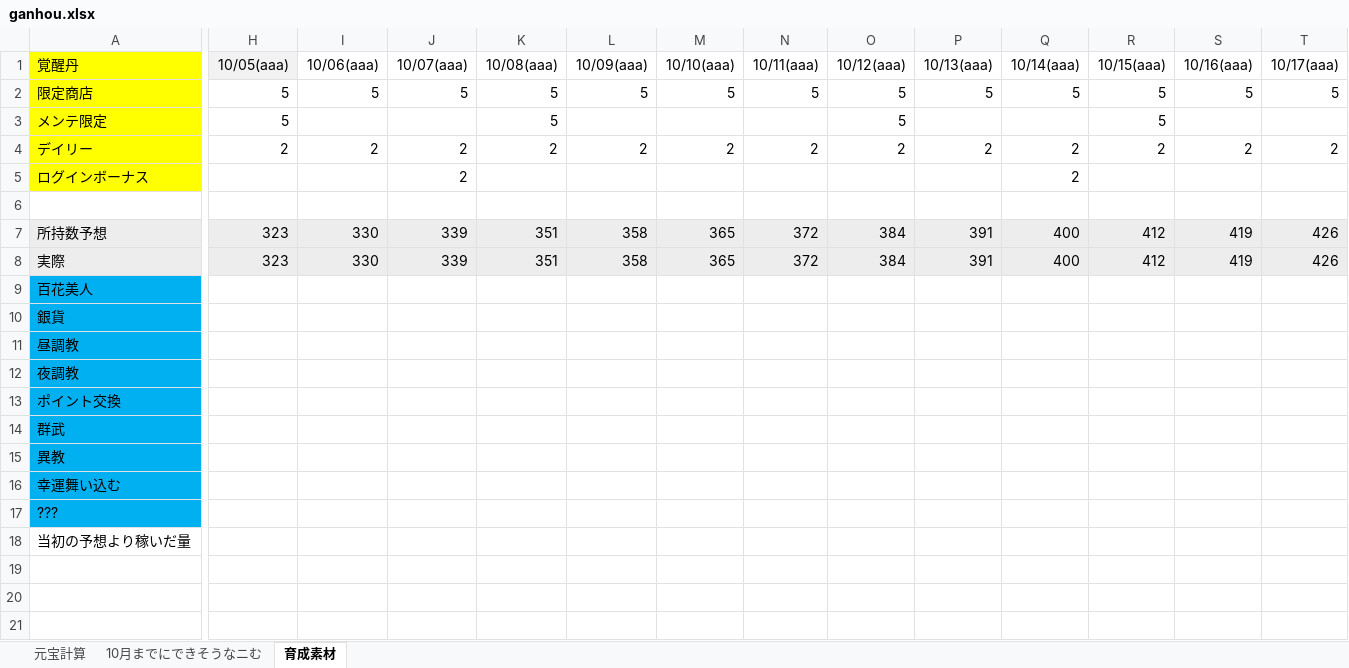
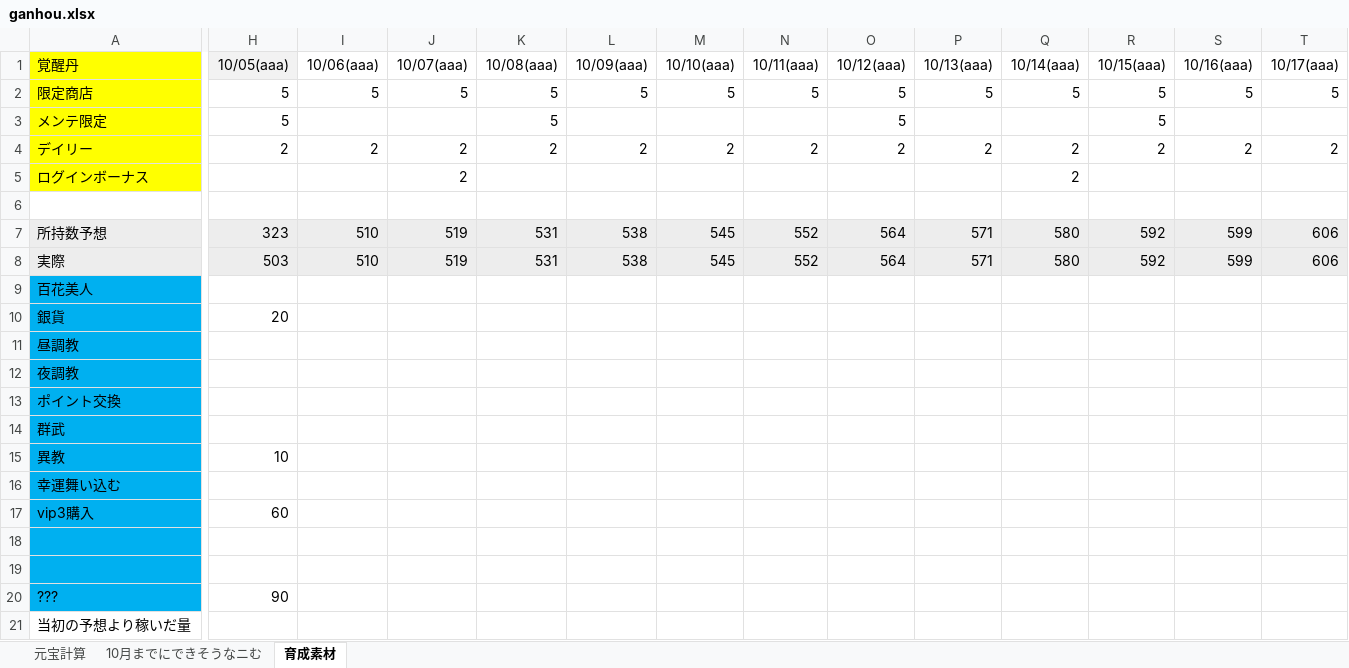
Before and after one commit to nibosea/AbondonedGirl, an Excel workbook: excel/ganhou/ganhou.xlsx, sheet 育成素材, drawn as a sheet; only a part is shown, gaps mark what is left out; values as stored, in another font and other column widths than the file's, no borders; addresses are those after the commit; rows hold the shown columns only; the diff covers the shown part only; the diff names each change by its address in the sheet, - before the commit and + after, or states it on an @@ line.

Commit message:
excel

```diff
--- a/excel/ganhou/ganhou.xlsx (sheet 育成素材)
+++ b/excel/ganhou/ganhou.xlsx (sheet 育成素材)
-I7:I8 (10/06(aaa)): 330
+I7:I8 (10/06(aaa)): 510
-J7:J8 (10/07(aaa)): 339
+J7:J8 (10/07(aaa)): 519
-K7:K8 (10/08(aaa)): 351
+K7:K8 (10/08(aaa)): 531
-L7:L8 (10/09(aaa)): 358
+L7:L8 (10/09(aaa)): 538
-M7:M8 (10/10(aaa)): 365
+M7:M8 (10/10(aaa)): 545
-N7:N8 (10/11(aaa)): 372
+N7:N8 (10/11(aaa)): 552
-O7:O8 (10/12(aaa)): 384
+O7:O8 (10/12(aaa)): 564
-P7:P8 (10/13(aaa)): 391
+P7:P8 (10/13(aaa)): 571
-Q7:Q8 (10/14(aaa)): 400
+Q7:Q8 (10/14(aaa)): 580
-R7:R8 (10/15(aaa)): 412
+R7:R8 (10/15(aaa)): 592
-S7:S8 (10/16(aaa)): 419
+S7:S8 (10/16(aaa)): 599
-T7:T8 (10/17(aaa)): 426
+T7:T8 (10/17(aaa)): 606
-H8 (10/05(aaa)): 323
+H8 (10/05(aaa)): 503
-H10 (10/05(aaa)): (empty)
+H10 (10/05(aaa)): 20
-H15 (10/05(aaa)): (empty)
+H15 (10/05(aaa)): 10
+row 17: vip3購入 | 60
+row 18: (empty)
+row 19: (empty)
-H20 (10/05(aaa)): (empty)
+H20 (10/05(aaa)): 90
```
Also changed, not shown: 27 edited cells elsewhere in this sheet, formulas that keep their value.
